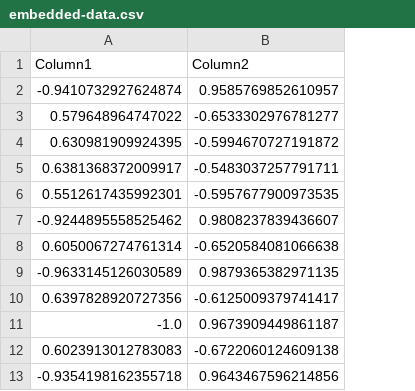
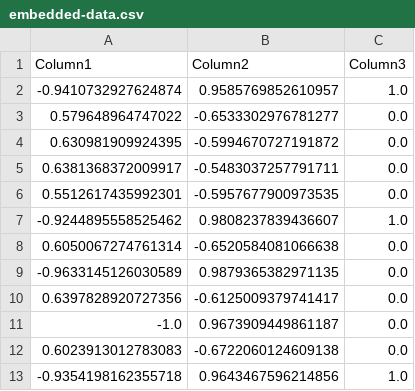
Before and after one commit to juanscr/AI-Works, a CSV file: src/data/embedded-data.csv, drawn as a sheet; only a part is shown; the diff names each change by its address in the sheet, - before the commit and + after, or states it on an @@ line.

Commit message:
[ src ] Added output to embedded data.

```diff
--- a/src/data/embedded-data.csv
+++ b/src/data/embedded-data.csv
+column C (Column3), rows 2-13: 1.0 | 0.0 | 0.0 | 0.0 | 0.0 | 1.0 | 0.0 | 0.0 | 0.0 | 0.0 | 0.0 | 1.0
```
